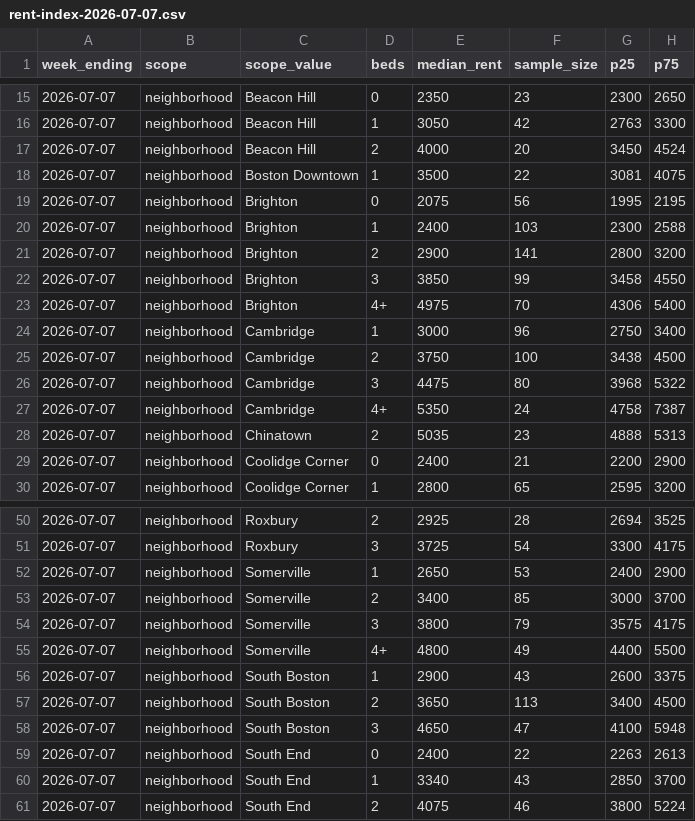
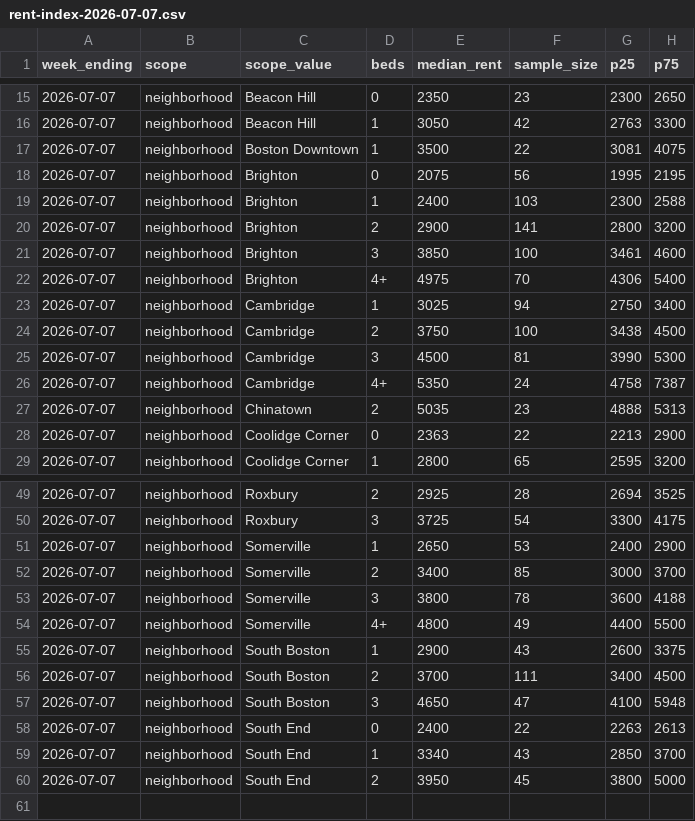
Before and after one commit to greglee722/spoteasy-data, a CSV file: rent-index/rent-index-2026-07-07.csv, drawn as a sheet; only a part is shown, gaps mark what is left out; the diff covers the shown part only.

Commit message:
data: weekly reports — Data from July 7 - July 13, 2026

```diff
--- a/rent-index/rent-index-2026-07-07.csv
+++ b/rent-index/rent-index-2026-07-07.csv
@@ -16,3 +16,2 @@ week_ending,scope,scope_value,beds,median_rent,sample_size,p25,p75
 2026-07-07,neighborhood,Beacon Hill,1,3050,42,2763,3300
-2026-07-07,neighborhood,Beacon Hill,2,4000,20,3450,4524
 2026-07-07,neighborhood,Boston Downtown,1,3500,22,3081,4075
@@ -21,10 +20,10 @@ week_ending,scope,scope_value,beds,median_rent,sample_size,p25,p75
 2026-07-07,neighborhood,Brighton,2,2900,141,2800,3200
-2026-07-07,neighborhood,Brighton,3,3850,99,3458,4550
+2026-07-07,neighborhood,Brighton,3,3850,100,3461,4600
 2026-07-07,neighborhood,Brighton,4+,4975,70,4306,5400
-2026-07-07,neighborhood,Cambridge,1,3000,96,2750,3400
+2026-07-07,neighborhood,Cambridge,1,3025,94,2750,3400
 2026-07-07,neighborhood,Cambridge,2,3750,100,3438,4500
-2026-07-07,neighborhood,Cambridge,3,4475,80,3968,5322
+2026-07-07,neighborhood,Cambridge,3,4500,81,3990,5300
 2026-07-07,neighborhood,Cambridge,4+,5350,24,4758,7387
 2026-07-07,neighborhood,Chinatown,2,5035,23,4888,5313
-2026-07-07,neighborhood,Coolidge Corner,0,2400,21,2200,2900
+2026-07-07,neighborhood,Coolidge Corner,0,2363,22,2213,2900
 2026-07-07,neighborhood,Coolidge Corner,1,2800,65,2595,3200
@@ -53,6 +52,6 @@ week_ending,scope,scope_value,beds,median_rent,sample_size,p25,p75
 2026-07-07,neighborhood,Somerville,2,3400,85,3000,3700
-2026-07-07,neighborhood,Somerville,3,3800,79,3575,4175
+2026-07-07,neighborhood,Somerville,3,3800,78,3600,4188
 2026-07-07,neighborhood,Somerville,4+,4800,49,4400,5500
 2026-07-07,neighborhood,South Boston,1,2900,43,2600,3375
-2026-07-07,neighborhood,South Boston,2,3650,113,3400,4500
+2026-07-07,neighborhood,South Boston,2,3700,111,3400,4500
 2026-07-07,neighborhood,South Boston,3,4650,47,4100,5948
@@ -60,2 +59,2 @@ week_ending,scope,scope_value,beds,median_rent,sample_size,p25,p75
 2026-07-07,neighborhood,South End,1,3340,43,2850,3700
-2026-07-07,neighborhood,South End,2,4075,46,3800,5224
+2026-07-07,neighborhood,South End,2,3950,45,3800,5000
```
Also changed, not shown: 7 edited cells elsewhere in this file, broker-fee-index/broker-fee-index-2026-07-07.csv, 19 other files.
